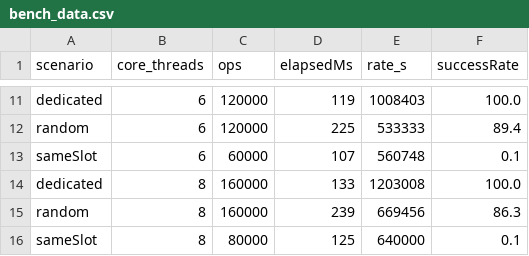
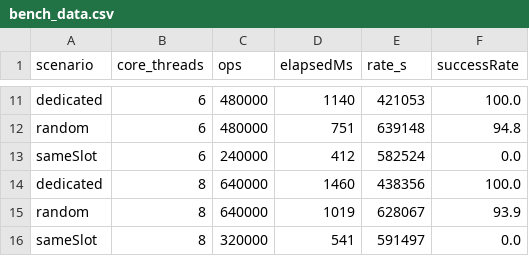
Before and after one commit to water2004/TheExchange, a CSV file: bench_data.csv, drawn as a sheet; only a part is shown, gaps mark what is left out; the diff covers the shown part only; the diff names each change by its address in the sheet, - before the commit and + after, or states it on an @@ line.

```diff
--- a/bench_data.csv
+++ b/bench_data.csv
-C11:C12 (ops): 120000
+C11:C12 (ops): 480000
-D11 (elapsedMs): 119
+D11 (elapsedMs): 1140
-E11 (rate_s): 1008403
+E11 (rate_s): 421053
-D12 (elapsedMs): 225
+D12 (elapsedMs): 751
-E12 (rate_s): 533333
+E12 (rate_s): 639148
-F12 (successRate): 89.4
+F12 (successRate): 94.8
-C13 (ops): 60000
+C13 (ops): 240000
-D13 (elapsedMs): 107
+D13 (elapsedMs): 412
-E13 (rate_s): 560748
+E13 (rate_s): 582524
-F13 (successRate): 0.1
+F13 (successRate): 0.0
-C14:C15 (ops): 160000
+C14:C15 (ops): 640000
-D14 (elapsedMs): 133
+D14 (elapsedMs): 1460
-E14 (rate_s): 1203008
+E14 (rate_s): 438356
-D15 (elapsedMs): 239
+D15 (elapsedMs): 1019
-E15 (rate_s): 669456
+E15 (rate_s): 628067
-F15 (successRate): 86.3
+F15 (successRate): 93.9
-C16 (ops): 80000
+C16 (ops): 320000
-D16 (elapsedMs): 125
+D16 (elapsedMs): 541
-E16 (rate_s): 640000
+E16 (rate_s): 591497
-F16 (successRate): 0.1
+F16 (successRate): 0.0
```
Also changed, not shown: 33 edited cells elsewhere in this file, 3 other files.
